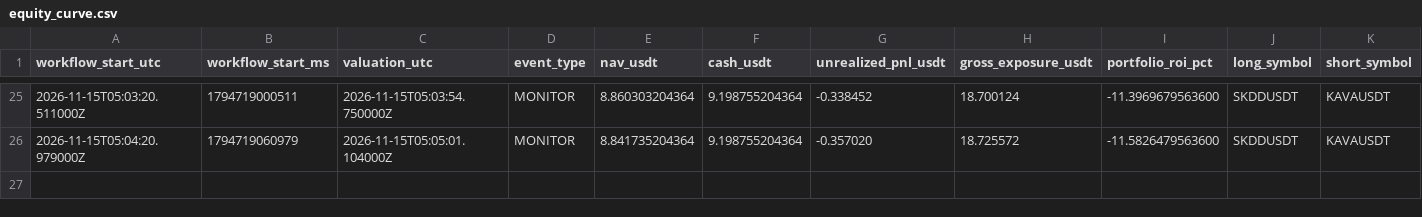
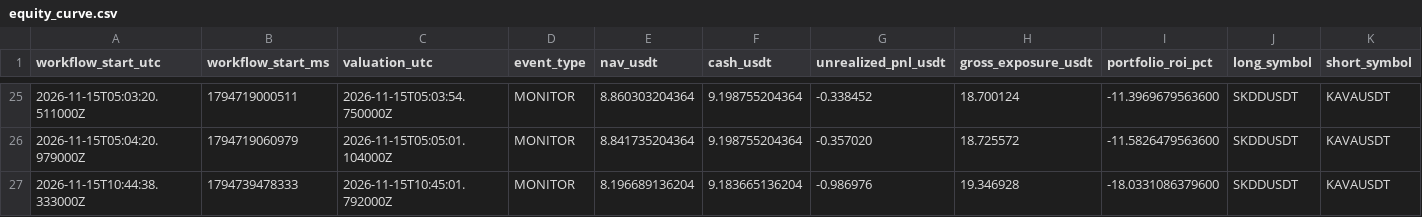
Before and after one commit to takenthatusernameis-collab/CROSS-SECTIONAL-FACTOR-MOMENTUM-STOCKS-VS-MEMES-RELATIVE-PERFORMANCE-QUANTITATIVE-ALGORITHMIC-STRATS, a CSV file: equity_curve.csv, drawn as a sheet; only a part is shown, gaps mark what is left out.

```diff
--- a/equity_curve.csv
+++ b/equity_curve.csv
@@ -26 +26,2 @@ workflow_start_utc,workflow_start_ms,valuation_utc,event_type,nav_usdt,cash_usdt
 2026-11-15T05:04:20.979000Z,1794719060979,2026-11-15T05:05:01.104000Z,MONITOR,8.841735204364,9.198755204364,-0.357020,18.725572,-11.5826479563600,SKDDUSDT,KAVAUSDT
+2026-11-15T10:44:38.333000Z,1794739478333,2026-11-15T10:45:01.792000Z,MONITOR,8.196689136204,9.183665136204,-0.986976,19.346928,-18.0331086379600,SKDDUSDT,KAVAUSDT
```
Also changed, not shown: daily_equity.csv, 4 other files.
